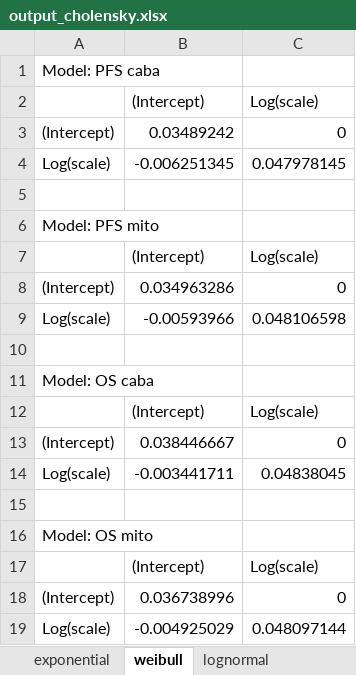
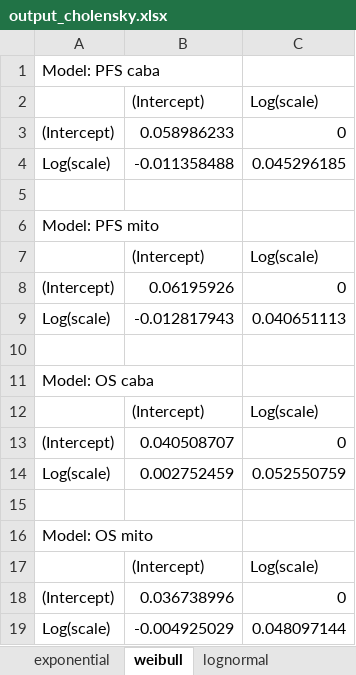
Before and after one commit to BartJanBoverhof/ahem_r_assignments, an Excel workbook: output/output_cholensky.xlsx, sheet weibull, drawn as a sheet; values as stored, in another font and other column widths than the file's, no borders; the diff names each change by its address in the sheet, - before the commit and + after, or states it on an @@ line.

```diff
--- a/output/output_cholensky.xlsx (sheet weibull)
+++ b/output/output_cholensky.xlsx (sheet weibull)
-B3: 0.03489242
+B3: 0.058986233
-B4: -0.006251345
+B4: -0.011358488
-C4: 0.047978145
+C4: 0.045296185
-B8: 0.034963286
+B8: 0.06195926
-B9: -0.00593966
+B9: -0.012817943
-C9: 0.048106598
+C9: 0.040651113
-B13: 0.038446667
+B13: 0.040508707
-B14: -0.003441711
+B14: 0.002752459
-C14: 0.04838045
+C14: 0.052550759
```
Also changed, not shown: sheet lognormal, sheet loglogistic, sheet exponential, data/Hoyle_and_Henley_Bahl_OS_Caba.xlsm, data/Hoyle_and_Henley_Bahl_OS_Mito.xlsm, 9 other files.
